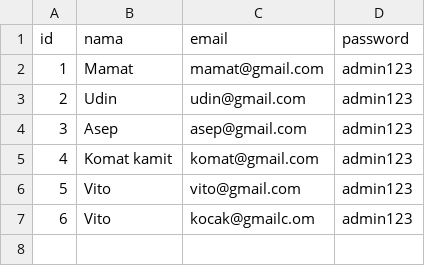
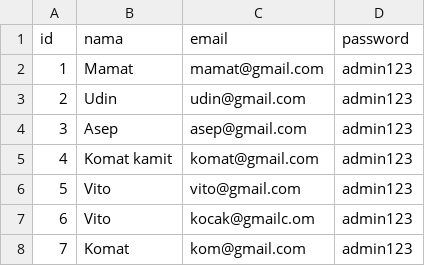
Before and after one commit to Emervi/PromoIn, a CSV file: data/umkm/umkm.csv, drawn as a sheet; the diff names each change by its address in the sheet, - before the commit and + after, or states it on an @@ line.

```diff
--- a/data/umkm/umkm.csv
+++ b/data/umkm/umkm.csv
+row 8: 7 | Komat | kom@gmail.com | admin123
```
Also changed, not shown: 7 other files.
